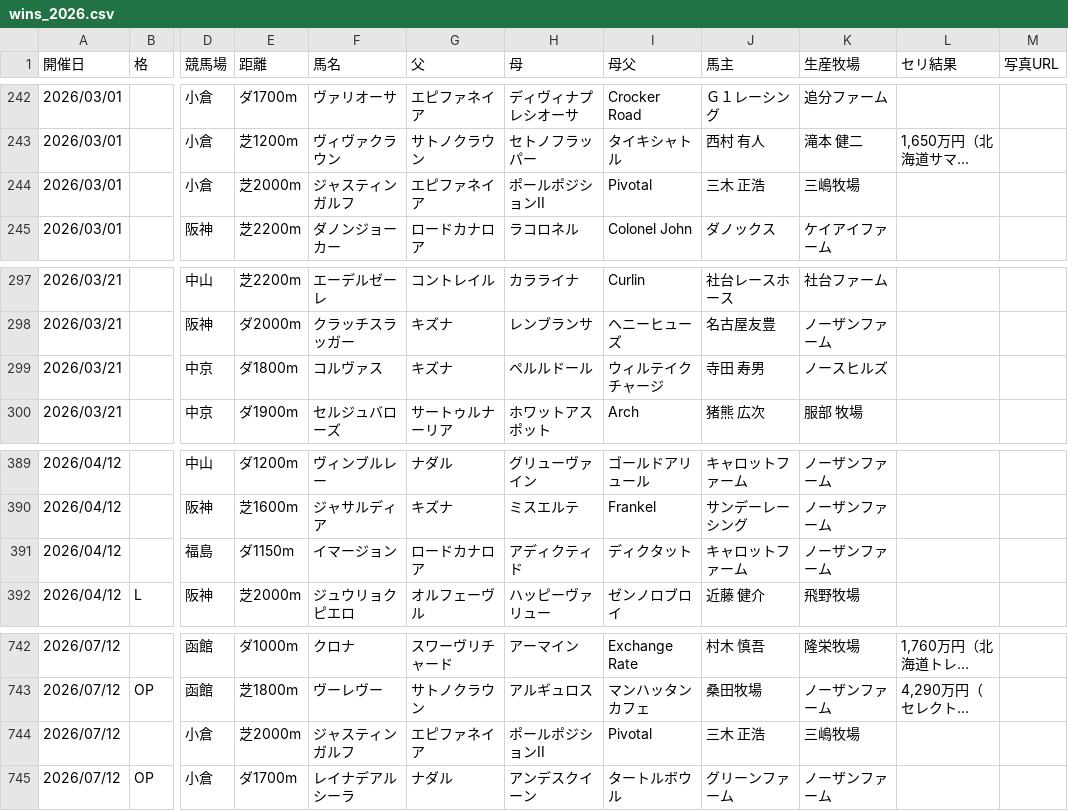
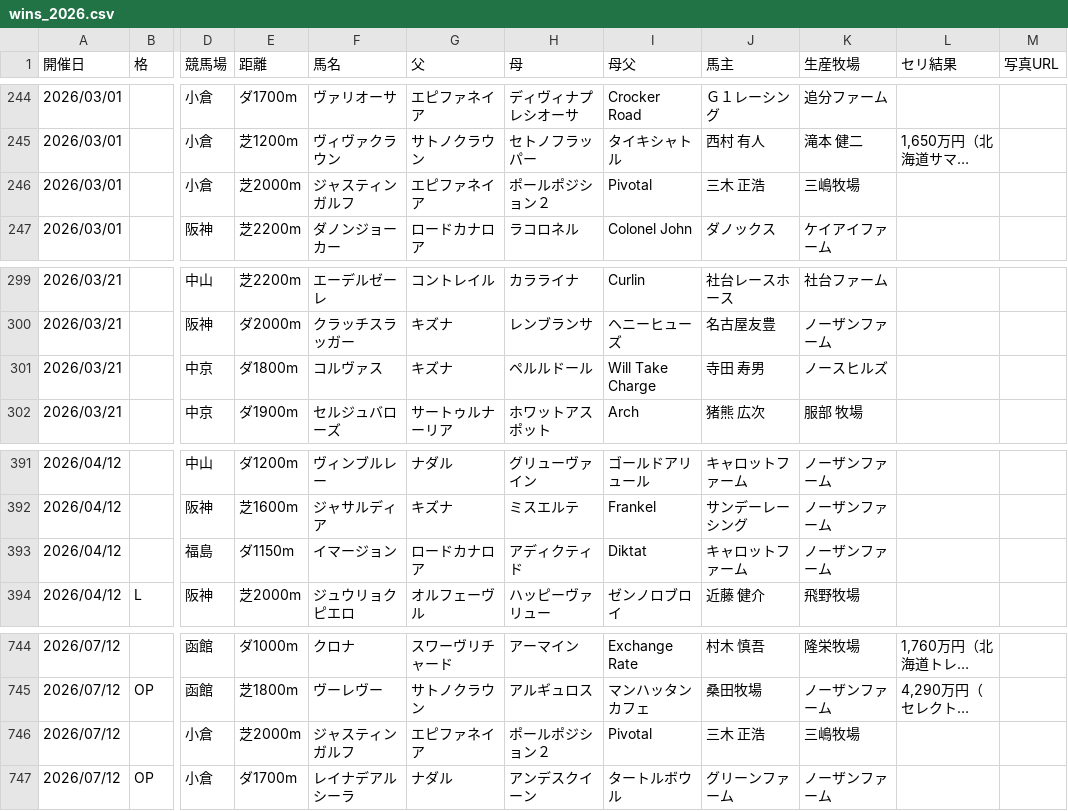
Before and after one commit to kitsunefox-code/shadai-ss-wins-2026, a CSV file: wins_2026.csv, drawn as a sheet; only a part is shown, gaps mark what is left out; long unchanged cells end in …; addresses are those after the commit; the diff covers the shown part only; the diff names each change by its address in the sheet, - before the commit and + after, or states it on an @@ line.

```diff
--- a/wins_2026.csv
+++ b/wins_2026.csv
-H246 (母): ポールポジションII
+H246 (母): ポールポジション２
-I301 (母父): ウィルテイクチャージ
+I301 (母父): Will Take Charge
-I393 (母父): ディクタット
+I393 (母父): Diktat
-H746 (母): ポールポジションII
+H746 (母): ポールポジション２
```
Also changed, not shown: 17 added rows and 4 edited cells elsewhere in this file, 1 other file.
